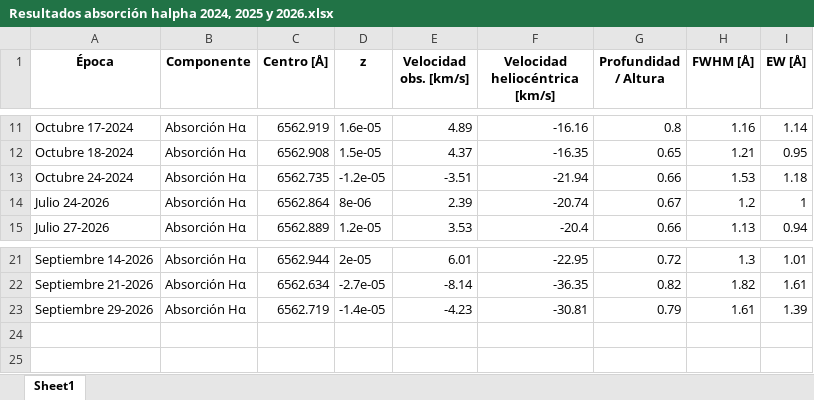
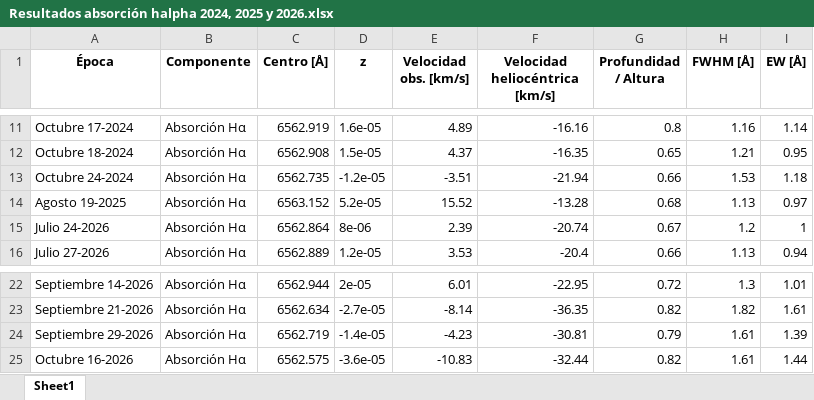
Before and after one commit to JessiDaniL/Tesis, an Excel workbook: Datos ESPARTACO/Parámetros para análisis de Antares/Resultados absorción halpha 2024, 2025 y 2026.xlsx, sheet Sheet1, drawn as a sheet; only a part is shown, gaps mark what is left out; values as stored, in another font and other column widths than the file's, no borders; the diff names each change by its address in the sheet, - before the commit and + after, or states it on an @@ line.

```diff
--- a/Datos ESPARTACO/Parámetros para análisis de Antares/Resultados absorción halpha 2024, 2025 y 2026.xlsx (sheet Sheet1)
+++ b/Datos ESPARTACO/Parámetros para análisis de Antares/Resultados absorción halpha 2024, 2025 y 2026.xlsx (sheet Sheet1)
+row 14: Agosto 19-2025 | Absorción Hα | 6563.152 | 5.2e-05 | 15.52 | -13.28 | 0.68 | 1.13 | 0.97
+row 25: Octubre 16-2026 | Absorción Hα | 6562.575 | -3.6e-05 | -10.83 | -32.44 | 0.82 | 1.61 | 1.44
```
Also changed, not shown: Datos ESPARTACO/Parámetros para análisis de Antares/Resultados absorción cobalto 2024, 2025 y 2026.xlsx, Datos ESPARTACO/Parámetros para análisis de Antares/Resultados emisión azul halpha 2024, 2025 y 2026.xlsx, 4 other files.
